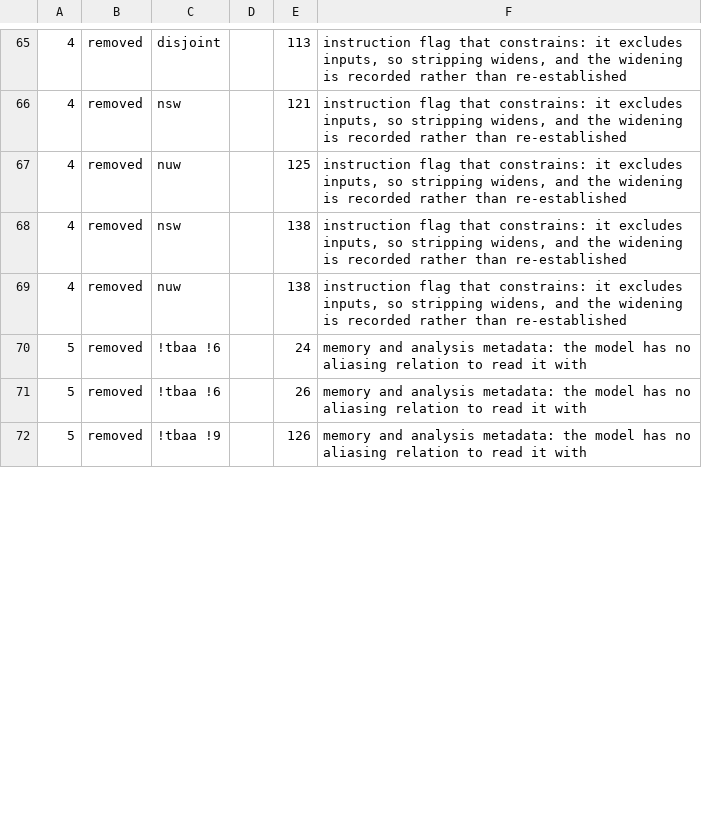
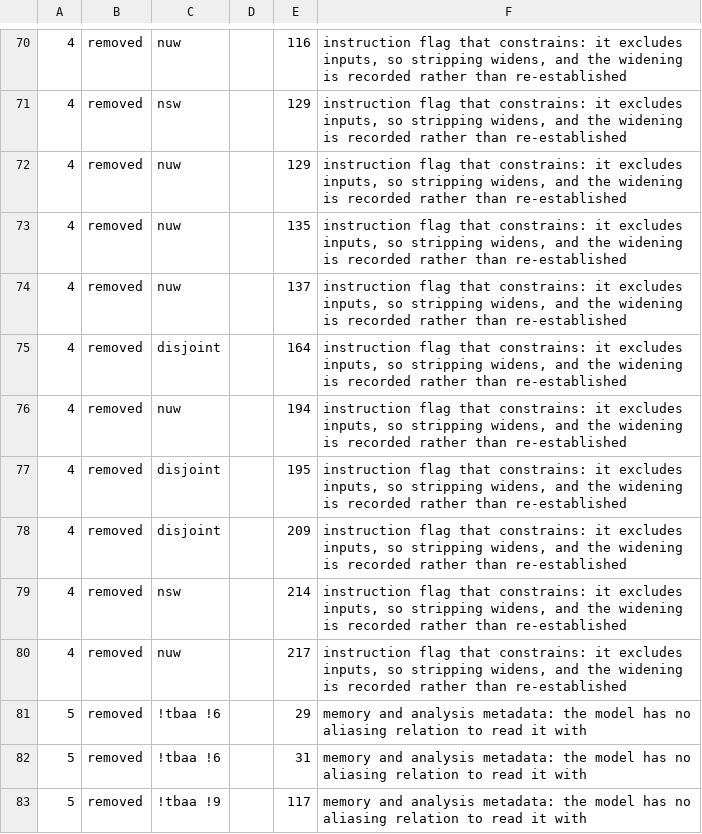
Before and after one commit to scidonia/lean-llvm, a TSV file: probes/install/ir/json-s1-blocks.strip.tsv, drawn as a sheet; only a part is shown, gaps mark what is left out; addresses are those after the commit; the diff covers the shown part only; the diff names each change by its address in the sheet, - before the commit and + after, or states it on an @@ line.

Commit message:
JSON: fast mask pass in the block unit; composition and route rows proved
- The unit's list-off body drops `ctl` and derives `S` from `neither`/`quote`/`in_string` (measured -14% mask pass), with the last block peeled; the fixture is regenerated and reproducible, and the pin's AST/census guards hold.
- `JsonEntSpec` gains `stage1Words` and its arithmetic; the new steps module proves the `S`/scalar/entry composition lemmas at `[propext, Quot.sound]` (`scalar_eq_neither`, `specScalar64_eq_neither`, `entry_eq_compose`, `entry_clamp`).
- `tests/json-s1-blocks.lean` runs the pinned AST under the semantics on six documents plus discrimination controls; `source-identity.sh` takes the impl header as an input path and lists the unit.
- `lake build LeanLLVM` 1,109 jobs green.  Still owed: the per-block trace and loop induction, the escape composition, `s1_blocks_refines` and the totality companion, the `Γ_s1_blocks` record, and the object-vs-body check.sh route.

```diff
--- a/probes/install/ir/json-s1-blocks.strip.tsv
+++ b/probes/install/ir/json-s1-blocks.strip.tsv
-C70: disjoint
+C70: nuw
-E70: 113
+E70: 116
-E71: 121
+E71: 129
-E72: 125
+E72: 129
+row 73: 4 | removed | nuw |  | 135 | instruction flag that constrains: it excludes inputs, so stripping widens, and the widening is recorded rather than re-established
+row 74: 4 | removed | nuw |  | 137 | instruction flag that constrains: it excludes inputs, so stripping widens, and the widening is recorded rather than re-established
+row 75: 4 | removed | disjoint |  | 164 | instruction flag that constrains: it excludes inputs, so stripping widens, and the widening is recorded rather than re-established
+row 76: 4 | removed | nuw |  | 194 | instruction flag that constrains: it excludes inputs, so stripping widens, and the widening is recorded rather than re-established
+row 77: 4 | removed | disjoint |  | 195 | instruction flag that constrains: it excludes inputs, so stripping widens, and the widening is recorded rather than re-established
+row 78: 4 | removed | disjoint |  | 209 | instruction flag that constrains: it excludes inputs, so stripping widens, and the widening is recorded rather than re-established
-E79: 138
+E79: 214
-E80: 138
+E80: 217
-E81: 24
+E81: 29
-E82: 26
+E82: 31
-E83: 126
+E83: 117
```
Also changed, not shown: 13 added rows, 3 removed rows and 38 edited cells elsewhere in this file, probes/install/ir/json-s1-blocks.rewrites.tsv, 10 other files.
